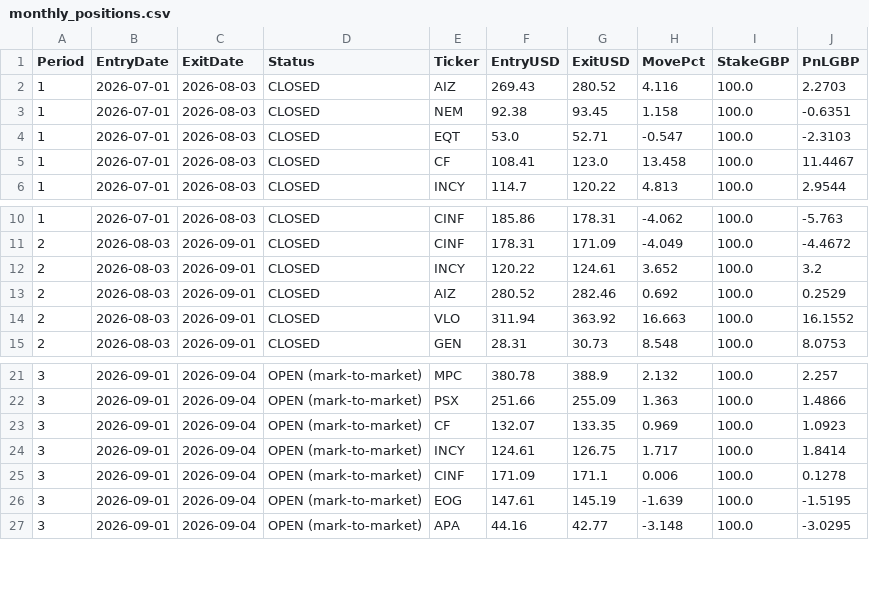
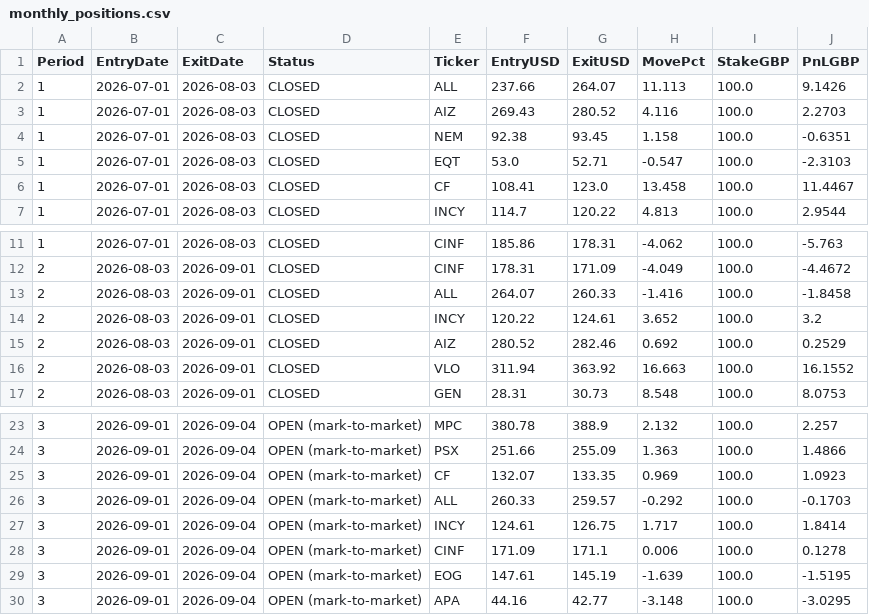
Before and after one commit to MrinalBhargava/sp500-dashboard, a CSV file: monthly_positions.csv, drawn as a sheet; only a part is shown, gaps mark what is left out.

```diff
--- a/monthly_positions.csv
+++ b/monthly_positions.csv
@@ -1,2 +1,3 @@
 Period,EntryDate,ExitDate,Status,Ticker,EntryUSD,ExitUSD,MovePct,StakeGBP,PnLGBP
+1,2026-07-01,2026-08-03,CLOSED,ALL,237.66,264.07,11.113,100.0,9.1426
 1,2026-07-01,2026-08-03,CLOSED,AIZ,269.43,280.52,4.116,100.0,2.2703
@@ -11,2 +12,3 @@ Period,EntryDate,ExitDate,Status,Ticker,EntryUSD,ExitUSD,MovePct,StakeGBP,PnLGBP
 2,2026-08-03,2026-09-01,CLOSED,CINF,178.31,171.09,-4.049,100.0,-4.4672
+2,2026-08-03,2026-09-01,CLOSED,ALL,264.07,260.33,-1.416,100.0,-1.8458
 2,2026-08-03,2026-09-01,CLOSED,INCY,120.22,124.61,3.652,100.0,3.2
@@ -23,2 +25,3 @@ Period,EntryDate,ExitDate,Status,Ticker,EntryUSD,ExitUSD,MovePct,StakeGBP,PnLGBP
 3,2026-09-01,2026-09-04,OPEN (mark-to-market),CF,132.07,133.35,0.969,100.0,1.0923
+3,2026-09-01,2026-09-04,OPEN (mark-to-market),ALL,260.33,259.57,-0.292,100.0,-0.1703
 3,2026-09-01,2026-09-04,OPEN (mark-to-market),INCY,124.61,126.75,1.717,100.0,1.8414
```
Also changed, not shown: monthly_pnl.csv.
